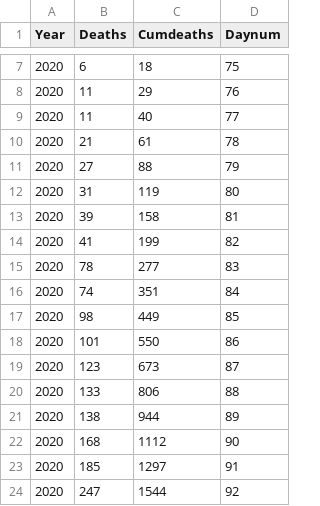
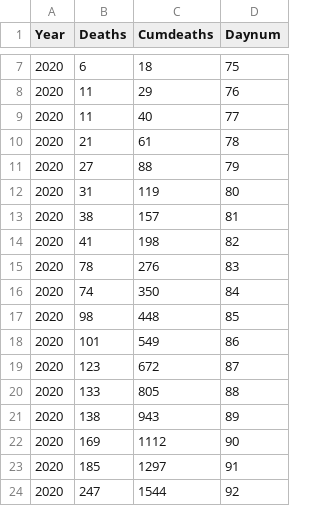
Before and after one commit to Pulsar1977/Belgium_COVID-19, a CSV file: covdeaths_Belgium_total_2020.csv, drawn as a sheet; only a part is shown, gaps mark what is left out; the diff covers the shown part only.

```diff
--- a/covdeaths_Belgium_total_2020.csv
+++ b/covdeaths_Belgium_total_2020.csv
@@ -12,12 +12,12 @@ Year,Deaths,Cumdeaths,Daynum
 2020,31,119,80
-2020,39,158,81
-2020,41,199,82
-2020,78,277,83
-2020,74,351,84
-2020,98,449,85
-2020,101,550,86
-2020,123,673,87
-2020,133,806,88
-2020,138,944,89
-2020,168,1112,90
+2020,38,157,81
+2020,41,198,82
+2020,78,276,83
+2020,74,350,84
+2020,98,448,85
+2020,101,549,86
+2020,123,672,87
+2020,133,805,88
+2020,138,943,89
+2020,169,1112,90
 2020,185,1297,91
```
Also changed, not shown: 7 added rows and 31 edited cells elsewhere in this file, alldeaths_Belgium_total_2020.csv, 5 other files.
